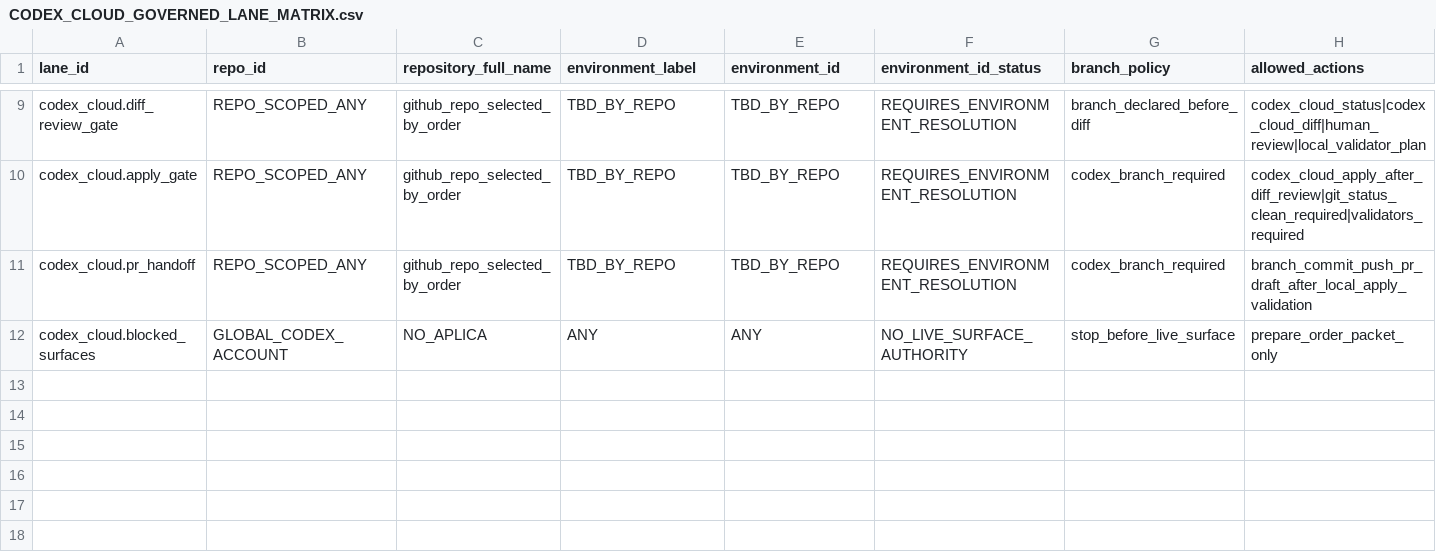
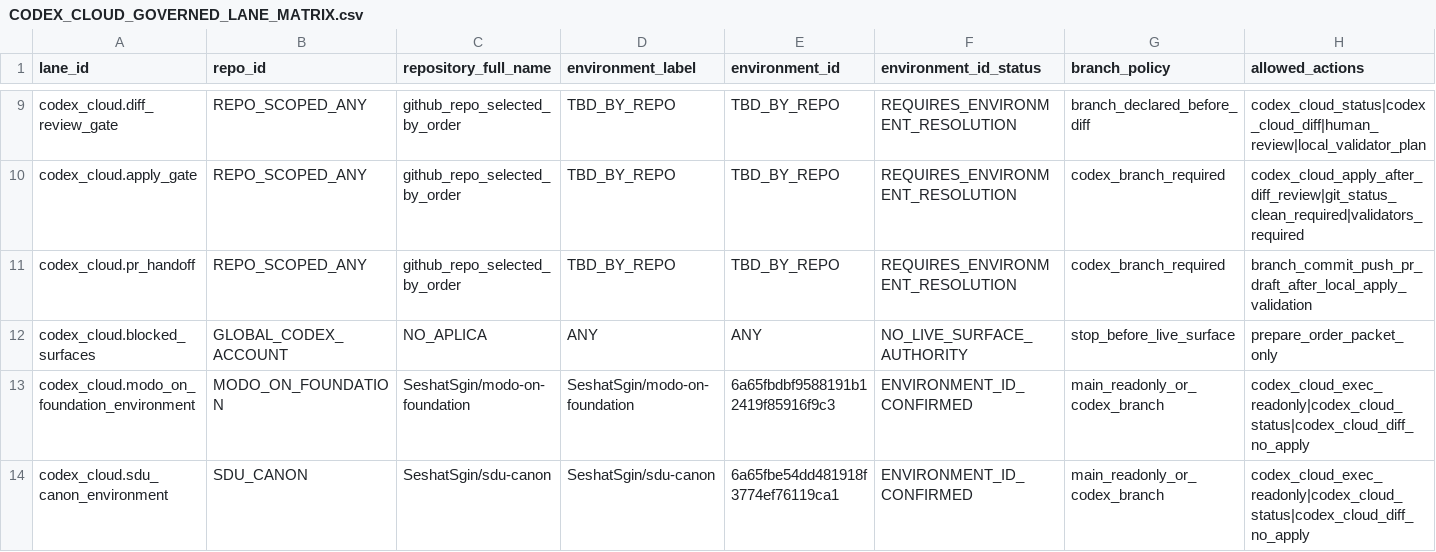
Before and after one commit to universo-rey/cabina-universal-d, a CSV file: .agents/codex/matrices/CODEX_CLOUD_GOVERNED_LANE_MATRIX.csv, drawn as a sheet; only a part is shown, gaps mark what is left out; rows hold the shown columns only; the diff names each change by its address in the sheet, - before the commit and + after, or states it on an @@ line.

Commit message:
governance: activate remaining Codex Cloud environments

```diff
--- a/.agents/codex/matrices/CODEX_CLOUD_GOVERNED_LANE_MATRIX.csv
+++ b/.agents/codex/matrices/CODEX_CLOUD_GOVERNED_LANE_MATRIX.csv
+row 13: codex_cloud.modo_on_foundation_environment | MODO_ON_FOUNDATION | SeshatSgin/modo-on-foundation | SeshatSgin/modo-on-foundation | 6a65fbdbf9588191b12419f85916f9c3 | ENVIRONMENT_ID_CONFIRMED | main_readonly_or_codex_branch | codex_cloud_exec_readonly|codex_cloud_status|codex_cloud_diff_no_apply
+row 14: codex_cloud.sdu_canon_environment | SDU_CANON | SeshatSgin/sdu-canon | SeshatSgin/sdu-canon | 6a65fbe54dd481918f3774ef76119ca1 | ENVIRONMENT_ID_CONFIRMED | main_readonly_or_codex_branch | codex_cloud_exec_readonly|codex_cloud_status|codex_cloud_diff_no_apply
```
Also changed, not shown: .agents/codex/matrices/AUTONOMOUS_AGENT_EXECUTION_MATRIX_20260602.csv, .agents/codex/matrices/CODEX_CLOUD_ENVIRONMENT_INVENTORY_20260602.csv, 2 other files.
